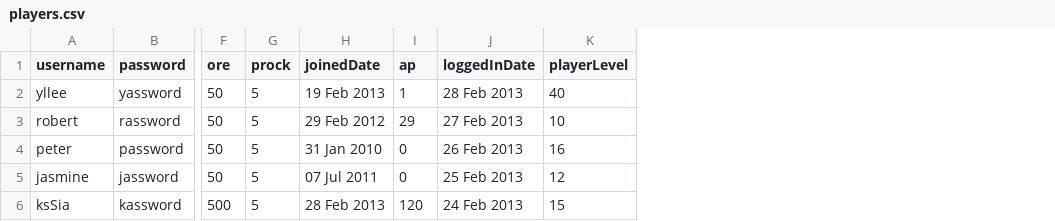
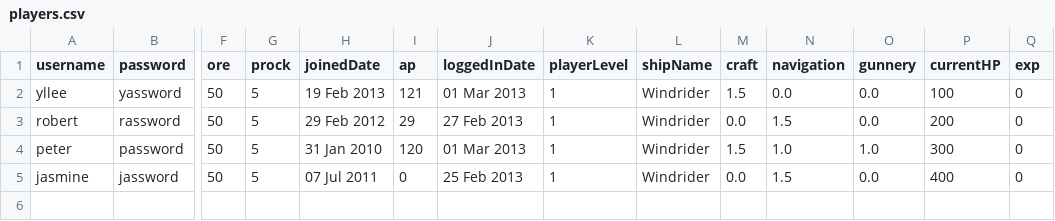
Before and after one commit to whalelee/battlestations-in-java, a CSV file: data/oridata/players.csv, drawn as a sheet; only a part is shown, gaps mark what is left out; removed rows and columns are numbered as before the commit, all else as after; rows hold the shown columns only; the diff names each change by its address in the sheet, - before the commit and + after, or states it on an @@ line.

```diff
--- a/data/oridata/players.csv
+++ b/data/oridata/players.csv
+column L (shipName), rows 2-5: all Windrider
+column M (craft), rows 2-5: 1.5 | 0.0 | 1.5 | 0.0
+column N (navigation), rows 2-5: 0.0 | 1.5 | 1.0 | 1.5
+column O (gunnery), rows 2-5: 0.0 | 0.0 | 1.0 | 0.0
+column P (currentHP), rows 2-5: 100 | 200 | 300 | 400
+column Q (exp), rows 2-5: all 0
-I2 (ap): 1
+I2 (ap): 121
-J2 (loggedInDate): 28 Feb 2013
+J2 (loggedInDate): 01 Mar 2013
-K2 (playerLevel): 40
+K2 (playerLevel): 1
-K3 (playerLevel): 10
+K3 (playerLevel): 1
-I4 (ap): 0
+I4 (ap): 120
-J4 (loggedInDate): 26 Feb 2013
+J4 (loggedInDate): 01 Mar 2013
-K4 (playerLevel): 16
+K4 (playerLevel): 1
-K5 (playerLevel): 12
+K5 (playerLevel): 1
-row 6: ksSia | kassword | 500 | 5 | 28 Feb 2013 | 120 | 24 Feb 2013 | 15
```
Also changed, not shown: data/players.csv, 13 other files.
